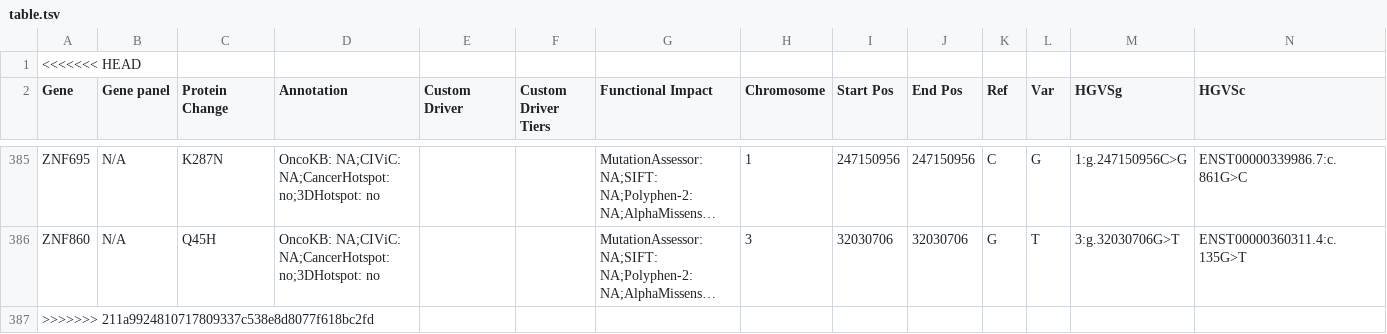
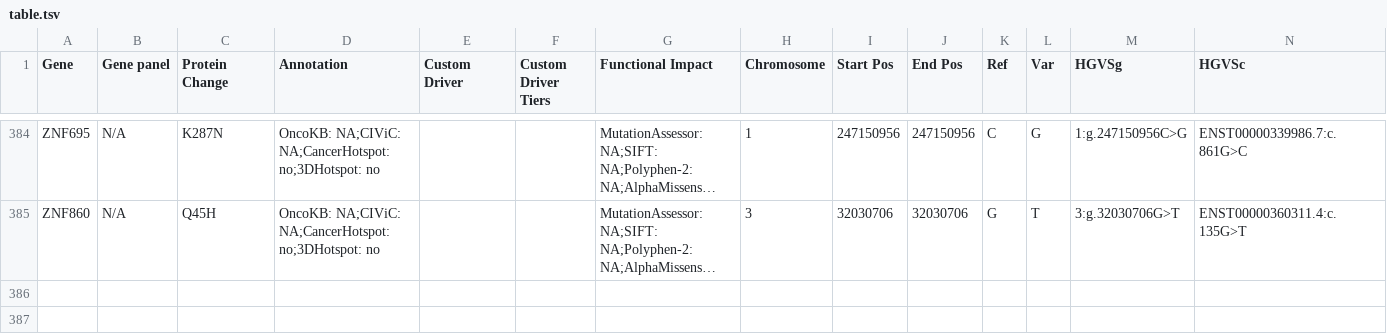
Before and after one commit to Alua09/targetome-app, a TSV file: data/table.tsv, drawn as a sheet; only a part is shown, gaps mark what is left out; long unchanged cells end in …; rows hold the shown columns only; the diff names each change by its address in the sheet, - before the commit and + after, or states it on an @@ line.

Commit message:
Clean conflict markers from data files

```diff
--- a/data/table.tsv
+++ b/data/table.tsv
-row 1: <<<<<<< HEAD
-row 387: >>>>>>> 211a9924810717809337c538e8d8077f618bc2fd
```
Also changed, not shown: 30 other files.
